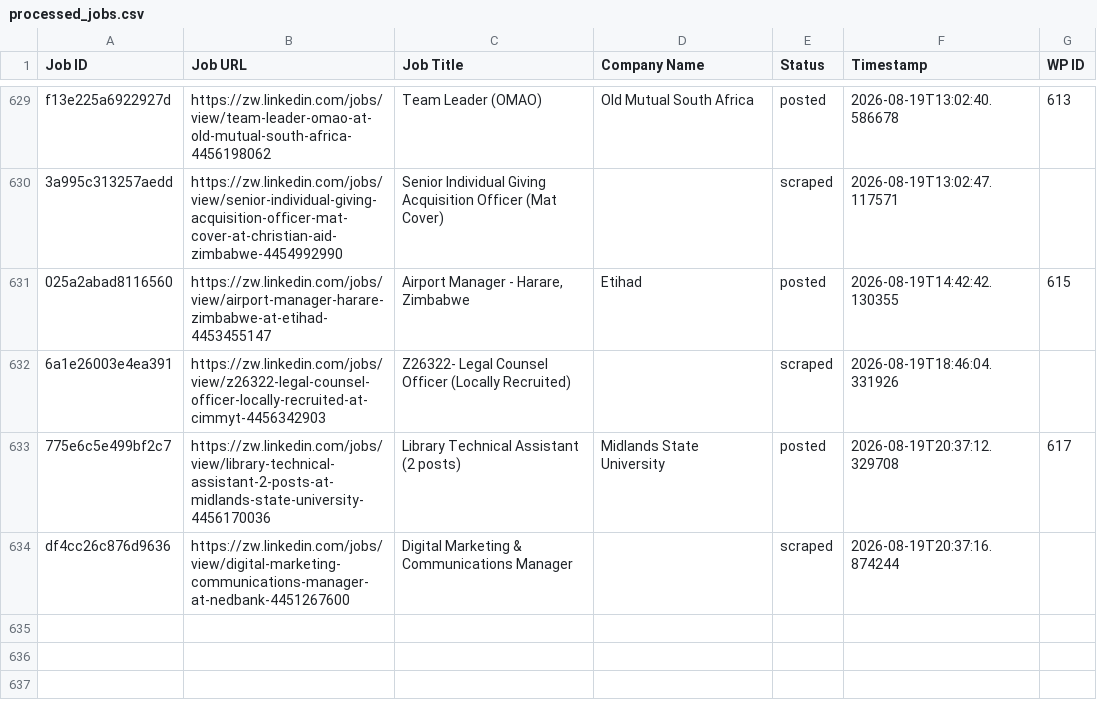
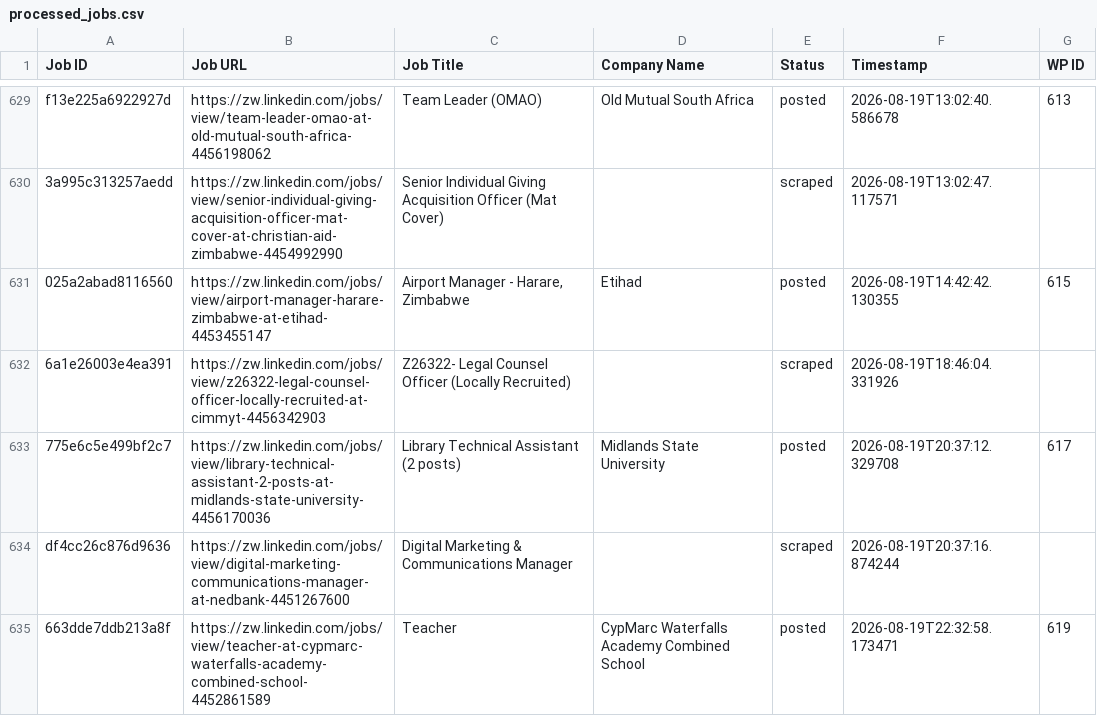
Before and after one commit to innovationinc2000/zw, a CSV file: processed_jobs.csv, drawn as a sheet; only a part is shown, gaps mark what is left out; the diff names each change by its address in the sheet, - before the commit and + after, or states it on an @@ line.

```diff
--- a/processed_jobs.csv
+++ b/processed_jobs.csv
+row 635: 663dde7ddb213a8f | https://zw.linkedin.com/jobs/view/teacher-at-cypmarc-waterfalls-academy-combined-school-4452861589 | Teacher | CypMarc Waterfalls Academy Combined School | posted | 2026-08-19T22:32:58.173471 | 619
```
